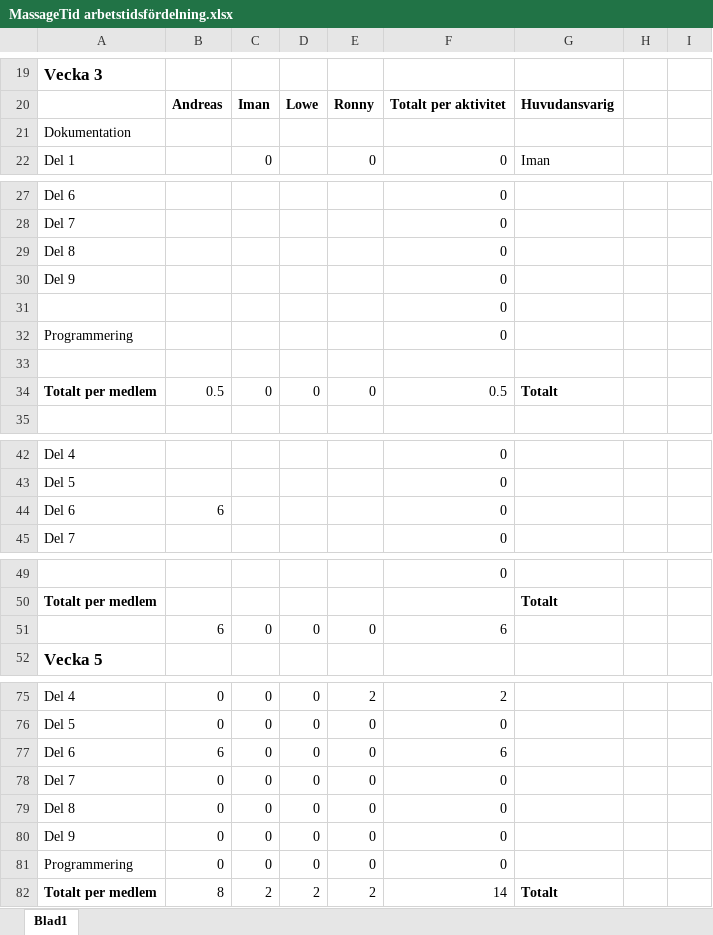
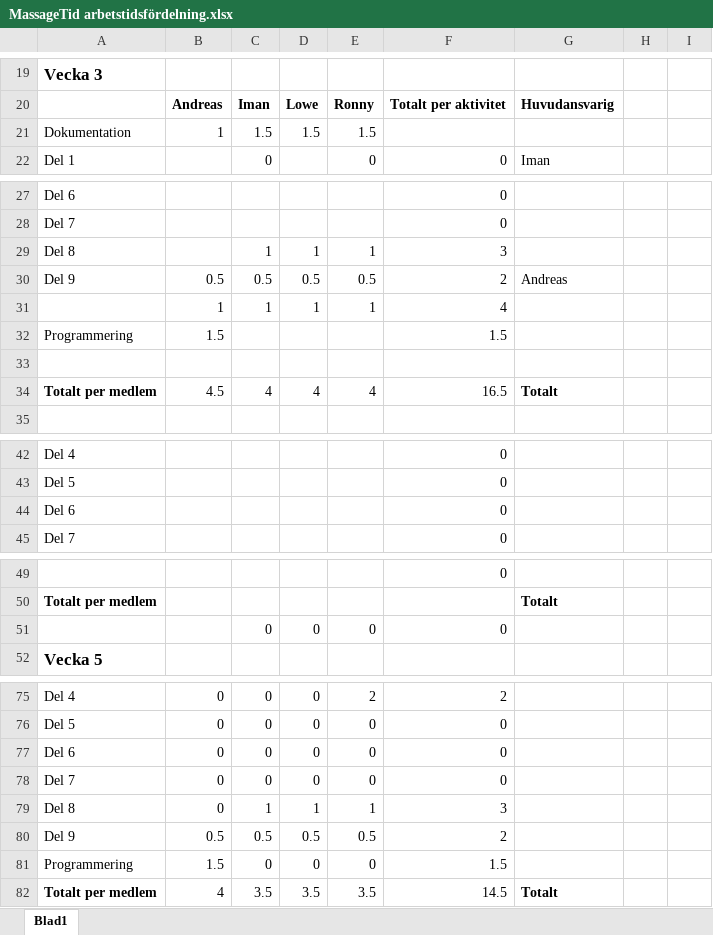
Before and after one commit to avdpos/IS-B-projekt, an Excel workbook: MassageTid arbetstidsfördelning.xlsx, sheet Blad1, drawn as a sheet; only a part is shown, gaps mark what is left out; values as stored, in another font and other column widths than the file's, no borders; removed rows and columns are numbered as before the commit, all else as after; the diff names each change by its address in the sheet, - before the commit and + after, or states it on an @@ line.

Commit message:
Excellen med tider

```diff
--- a/MassageTid arbetstidsfördelning.xlsx (sheet Blad1)
+++ b/MassageTid arbetstidsfördelning.xlsx (sheet Blad1)
-row 21: Dokumentation
+row 21: Dokumentation | 1 | 1.5 | 1.5 | 1.5
-row 29: Del 8 |  |  |  |  | 0
-row 30: Del 9 |  |  |  |  | 0
-row 31:  |  |  |  |  | 0
+row 29: Del 8 |  | 1 | 1 | 1 | 3
+row 30: Del 9 | 0.5 | 0.5 | 0.5 | 0.5 | 2 | Andreas
+row 31:  | 1 | 1 | 1 | 1 | 4
-B32: (empty)
+B32: 1.5
-F32: 0
+F32: 1.5
-row 34: Totalt per medlem | 0.5 | 0 | 0 | 0 | 0.5 | Totalt
+row 34: Totalt per medlem | 4.5 | 4 | 4 | 4 | 16.5 | Totalt
-B44: 6
+B44: (empty)
-B51: 6
+B51: (empty)
-F51: 6
+F51: 0
-B77: 6
+B77: 0
-F77: 6
+F77: 0
-C79: 0
+C79: 1
-D79: 0
+D79: 1
-E79: 0
+E79: 1
-F79: 0
+F79: 3
-row 80: Del 9 | 0 | 0 | 0 | 0 | 0
+row 80: Del 9 | 0.5 | 0.5 | 0.5 | 0.5 | 2
-B81: 0
+B81: 1.5
-F81: 0
+F81: 1.5
-row 82: Totalt per medlem | 8 | 2 | 2 | 2 | 14 | Totalt
+row 82: Totalt per medlem | 4 | 3.5 | 3.5 | 3.5 | 14.5 | Totalt
```
